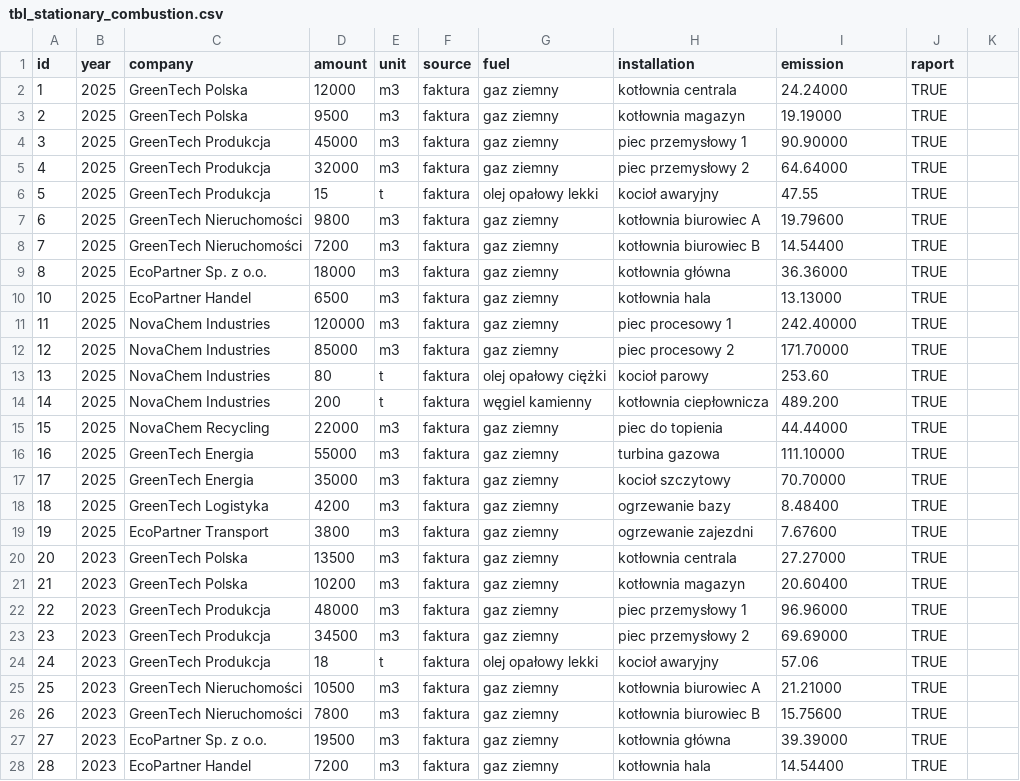
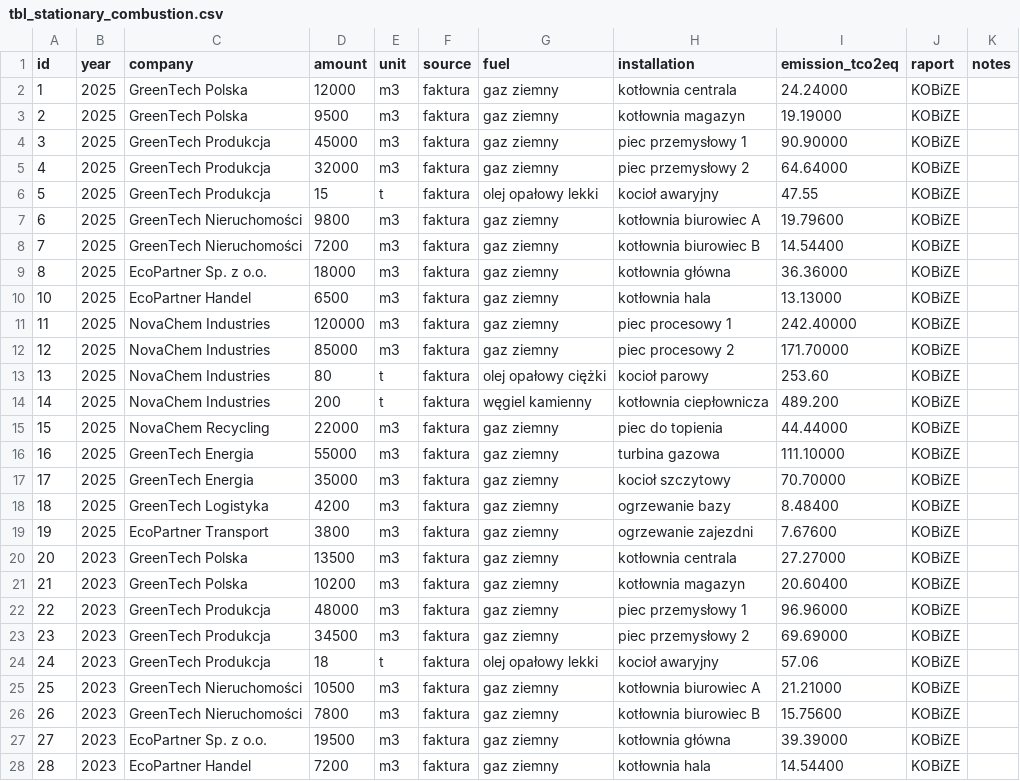
Before and after one commit to infoshareacademy/jpydzr10-emission-impossible, a CSV file: data_files/tbl_stationary_combustion.csv, drawn as a sheet; only a part is shown; the diff covers the shown part only.

Commit message:
feat: add audit log system and unify emission_tco2eq/raport/notes fields

```diff
--- a/data_files/tbl_stationary_combustion.csv
+++ b/data_files/tbl_stationary_combustion.csv
@@ -1,28 +1,28 @@
-id,year,company,amount,unit,source,fuel,installation,emission,raport
-1,2025,GreenTech Polska,12000,m3,faktura,gaz ziemny,kotłownia centrala,24.24000,TRUE
-2,2025,GreenTech Polska,9500,m3,faktura,gaz ziemny,kotłownia magazyn,19.19000,TRUE
-3,2025,GreenTech Produkcja,45000,m3,faktura,gaz ziemny,piec przemysłowy 1,90.90000,TRUE
-4,2025,GreenTech Produkcja,32000,m3,faktura,gaz ziemny,piec przemysłowy 2,64.64000,TRUE
-5,2025,GreenTech Produkcja,15,t,faktura,olej opałowy lekki,kocioł awaryjny,47.55,TRUE
-6,2025,GreenTech Nieruchomości,9800,m3,faktura,gaz ziemny,kotłownia biurowiec A,19.79600,TRUE
-7,2025,GreenTech Nieruchomości,7200,m3,faktura,gaz ziemny,kotłownia biurowiec B,14.54400,TRUE
-8,2025,EcoPartner Sp. z o.o.,18000,m3,faktura,gaz ziemny,kotłownia główna,36.36000,TRUE
-10,2025,EcoPartner Handel,6500,m3,faktura,gaz ziemny,kotłownia hala,13.13000,TRUE
-11,2025,NovaChem Industries,120000,m3,faktura,gaz ziemny,piec procesowy 1,242.40000,TRUE
-12,2025,NovaChem Industries,85000,m3,faktura,gaz ziemny,piec procesowy 2,171.70000,TRUE
-13,2025,NovaChem Industries,80,t,faktura,olej opałowy ciężki,kocioł parowy,253.60,TRUE
-14,2025,NovaChem Industries,200,t,faktura,węgiel kamienny,kotłownia ciepłownicza,489.200,TRUE
-15,2025,NovaChem Recycling,22000,m3,faktura,gaz ziemny,piec do topienia,44.44000,TRUE
-16,2025,GreenTech Energia,55000,m3,faktura,gaz ziemny,turbina gazowa,111.10000,TRUE
-17,2025,GreenTech Energia,35000,m3,faktura,gaz ziemny,kocioł szczytowy,70.70000,TRUE
-18,2025,GreenTech Logistyka,4200,m3,faktura,gaz ziemny,ogrzewanie bazy,8.48400,TRUE
-19,2025,EcoPartner Transport,3800,m3,faktura,gaz ziemny,ogrzewanie zajezdni,7.67600,TRUE
-20,2023,GreenTech Polska,13500,m3,faktura,gaz ziemny,kotłownia centrala,27.27000,TRUE
-21,2023,GreenTech Polska,10200,m3,faktura,gaz ziemny,kotłownia magazyn,20.60400,TRUE
-22,2023,GreenTech Produkcja,48000,m3,faktura,gaz ziemny,piec przemysłowy 1,96.96000,TRUE
-23,2023,GreenTech Produkcja,34500,m3,faktura,gaz ziemny,piec przemysłowy 2,69.69000,TRUE
-24,2023,GreenTech Produkcja,18,t,faktura,olej opałowy lekki,kocioł awaryjny,57.06,TRUE
-25,2023,GreenTech Nieruchomości,10500,m3,faktura,gaz ziemny,kotłownia biurowiec A,21.21000,TRUE
-26,2023,GreenTech Nieruchomości,7800,m3,faktura,gaz ziemny,kotłownia biurowiec B,15.75600,TRUE
-27,2023,EcoPartner Sp. z o.o.,19500,m3,faktura,gaz ziemny,kotłownia główna,39.39000,TRUE
-28,2023,EcoPartner Handel,7200,m3,faktura,gaz ziemny,kotłownia hala,14.54400,TRUE
+id,year,company,amount,unit,source,fuel,installation,emission_tco2eq,raport,notes
+1,2025,GreenTech Polska,12000,m3,faktura,gaz ziemny,kotłownia centrala,24.24000,KOBiZE,
+2,2025,GreenTech Polska,9500,m3,faktura,gaz ziemny,kotłownia magazyn,19.19000,KOBiZE,
+3,2025,GreenTech Produkcja,45000,m3,faktura,gaz ziemny,piec przemysłowy 1,90.90000,KOBiZE,
+4,2025,GreenTech Produkcja,32000,m3,faktura,gaz ziemny,piec przemysłowy 2,64.64000,KOBiZE,
+5,2025,GreenTech Produkcja,15,t,faktura,olej opałowy lekki,kocioł awaryjny,47.55,KOBiZE,
+6,2025,GreenTech Nieruchomości,9800,m3,faktura,gaz ziemny,kotłownia biurowiec A,19.79600,KOBiZE,
+7,2025,GreenTech Nieruchomości,7200,m3,faktura,gaz ziemny,kotłownia biurowiec B,14.54400,KOBiZE,
+8,2025,EcoPartner Sp. z o.o.,18000,m3,faktura,gaz ziemny,kotłownia główna,36.36000,KOBiZE,
+10,2025,EcoPartner Handel,6500,m3,faktura,gaz ziemny,kotłownia hala,13.13000,KOBiZE,
+11,2025,NovaChem Industries,120000,m3,faktura,gaz ziemny,piec procesowy 1,242.40000,KOBiZE,
+12,2025,NovaChem Industries,85000,m3,faktura,gaz ziemny,piec procesowy 2,171.70000,KOBiZE,
+13,2025,NovaChem Industries,80,t,faktura,olej opałowy ciężki,kocioł parowy,253.60,KOBiZE,
+14,2025,NovaChem Industries,200,t,faktura,węgiel kamienny,kotłownia ciepłownicza,489.200,KOBiZE,
+15,2025,NovaChem Recycling,22000,m3,faktura,gaz ziemny,piec do topienia,44.44000,KOBiZE,
+16,2025,GreenTech Energia,55000,m3,faktura,gaz ziemny,turbina gazowa,111.10000,KOBiZE,
+17,2025,GreenTech Energia,35000,m3,faktura,gaz ziemny,kocioł szczytowy,70.70000,KOBiZE,
+18,2025,GreenTech Logistyka,4200,m3,faktura,gaz ziemny,ogrzewanie bazy,8.48400,KOBiZE,
+19,2025,EcoPartner Transport,3800,m3,faktura,gaz ziemny,ogrzewanie zajezdni,7.67600,KOBiZE,
+20,2023,GreenTech Polska,13500,m3,faktura,gaz ziemny,kotłownia centrala,27.27000,KOBiZE,
+21,2023,GreenTech Polska,10200,m3,faktura,gaz ziemny,kotłownia magazyn,20.60400,KOBiZE,
+22,2023,GreenTech Produkcja,48000,m3,faktura,gaz ziemny,piec przemysłowy 1,96.96000,KOBiZE,
+23,2023,GreenTech Produkcja,34500,m3,faktura,gaz ziemny,piec przemysłowy 2,69.69000,KOBiZE,
+24,2023,GreenTech Produkcja,18,t,faktura,olej opałowy lekki,kocioł awaryjny,57.06,KOBiZE,
+25,2023,GreenTech Nieruchomości,10500,m3,faktura,gaz ziemny,kotłownia biurowiec A,21.21000,KOBiZE,
+26,2023,GreenTech Nieruchomości,7800,m3,faktura,gaz ziemny,kotłownia biurowiec B,15.75600,KOBiZE,
+27,2023,EcoPartner Sp. z o.o.,19500,m3,faktura,gaz ziemny,kotłownia główna,39.39000,KOBiZE,
+28,2023,EcoPartner Handel,7200,m3,faktura,gaz ziemny,kotłownia hala,14.54400,KOBiZE,
```
Also changed, not shown: 35 edited cells elsewhere in this file, data_files/tbl_e_cons.csv, data_files/tbl_fugitve_emissions.csv, 11 other files.
